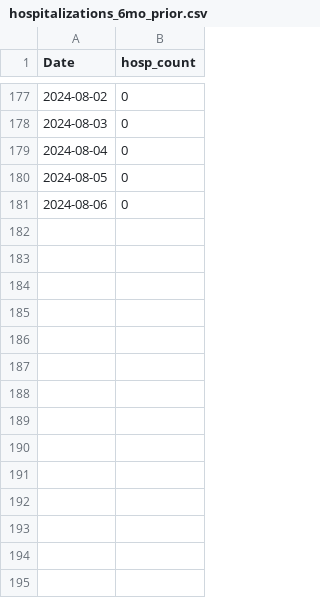
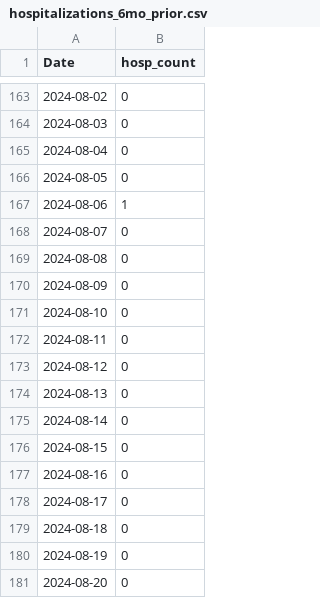
Before and after one commit to h-hedman/scph, a CSV file: covid-19/output-data/hospitalizations_6mo_prior.csv, drawn as a sheet; only a part is shown, gaps mark what is left out; the diff covers the shown part only.

```diff
--- a/covid-19/output-data/hospitalizations_6mo_prior.csv
+++ b/covid-19/output-data/hospitalizations_6mo_prior.csv
@@ -180,2 +166,16 @@
 2024-08-05,0
-2024-08-06,0
+2024-08-06,1
+2024-08-07,0
+2024-08-08,0
+2024-08-09,0
+2024-08-10,0
+2024-08-11,0
+2024-08-12,0
+2024-08-13,0
+2024-08-14,0
+2024-08-15,0
+2024-08-16,0
+2024-08-17,0
+2024-08-18,0
+2024-08-19,0
+2024-08-20,0
```
Also changed, not shown: 14 removed rows elsewhere in this file, covid-19/output-data/count_table_esp.csv, covid-19/output-data/pon_incidence_8wk_eng.csv, 4 other files.
